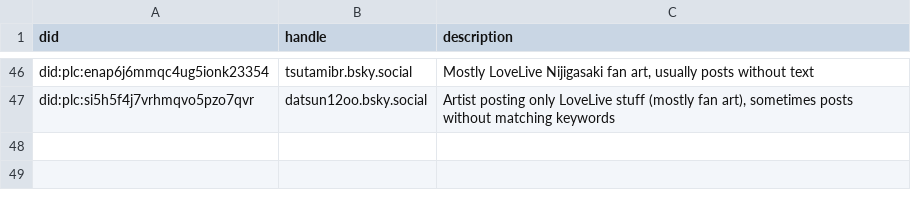
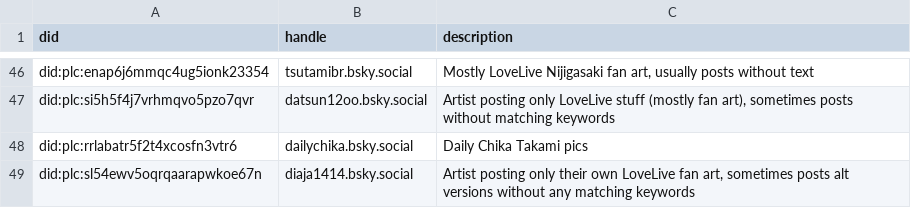
Before and after one commit to p1timmy/bsky-feeds, a CSV file: lists/lovelive_users.csv, drawn as a sheet; only a part is shown, gaps mark what is left out.

```diff
--- a/lists/lovelive_users.csv
+++ b/lists/lovelive_users.csv
@@ -47 +47,3 @@ did:plc:enap6j6mmqc4ug5ionk23354,tsutamibr.bsky.social,"Mostly LoveLive Nijigasa
 did:plc:si5h5f4j7vrhmqvo5pzo7qvr,datsun12oo.bsky.social,"Artist posting only LoveLive stuff (mostly fan art), sometimes posts without matching keywords"
+did:plc:rrlabatr5f2t4xcosfn3vtr6,dailychika.bsky.social,"Daily Chika Takami pics"
+did:plc:sl54ewv5oqrqaarapwkoe67n,diaja1414.bsky.social,"Artist posting only their own LoveLive fan art, sometimes posts alt versions without any matching keywords"
```
Also changed, not shown: lists/lovelive_ignore_users.csv.
